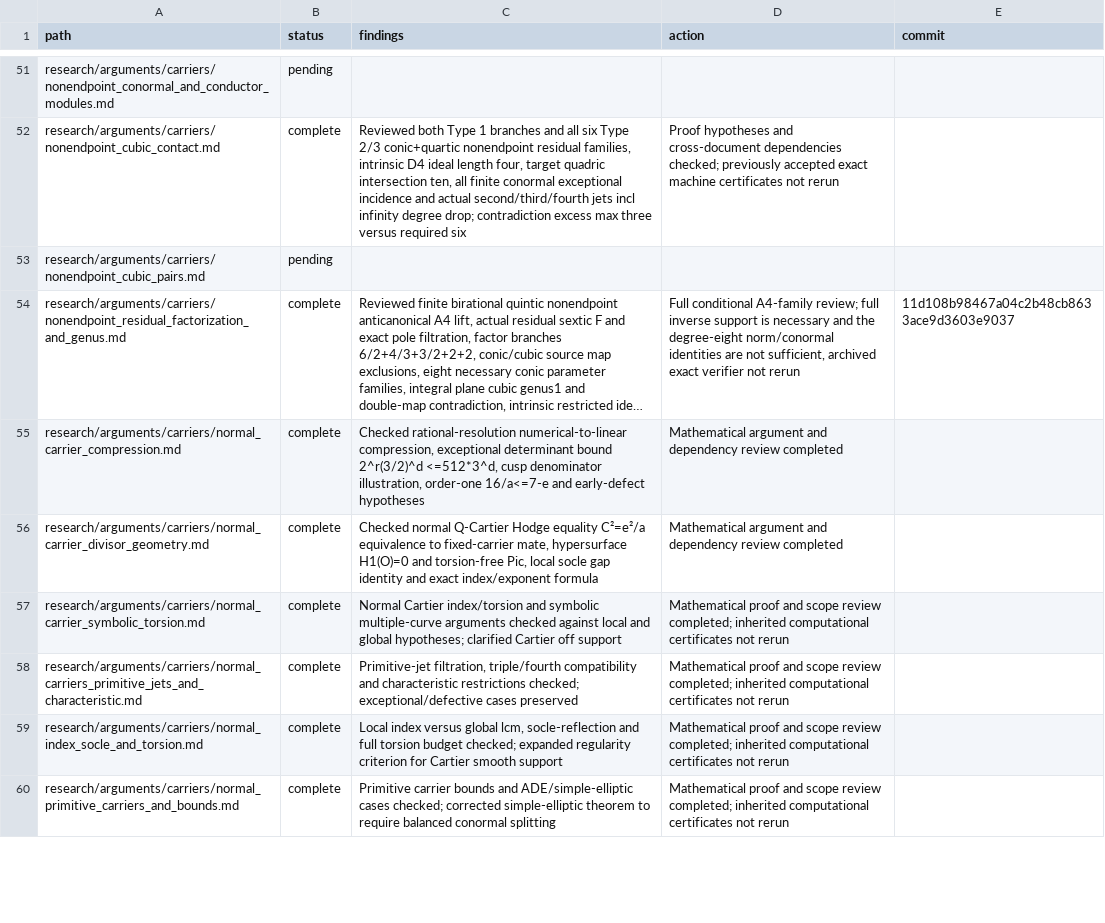
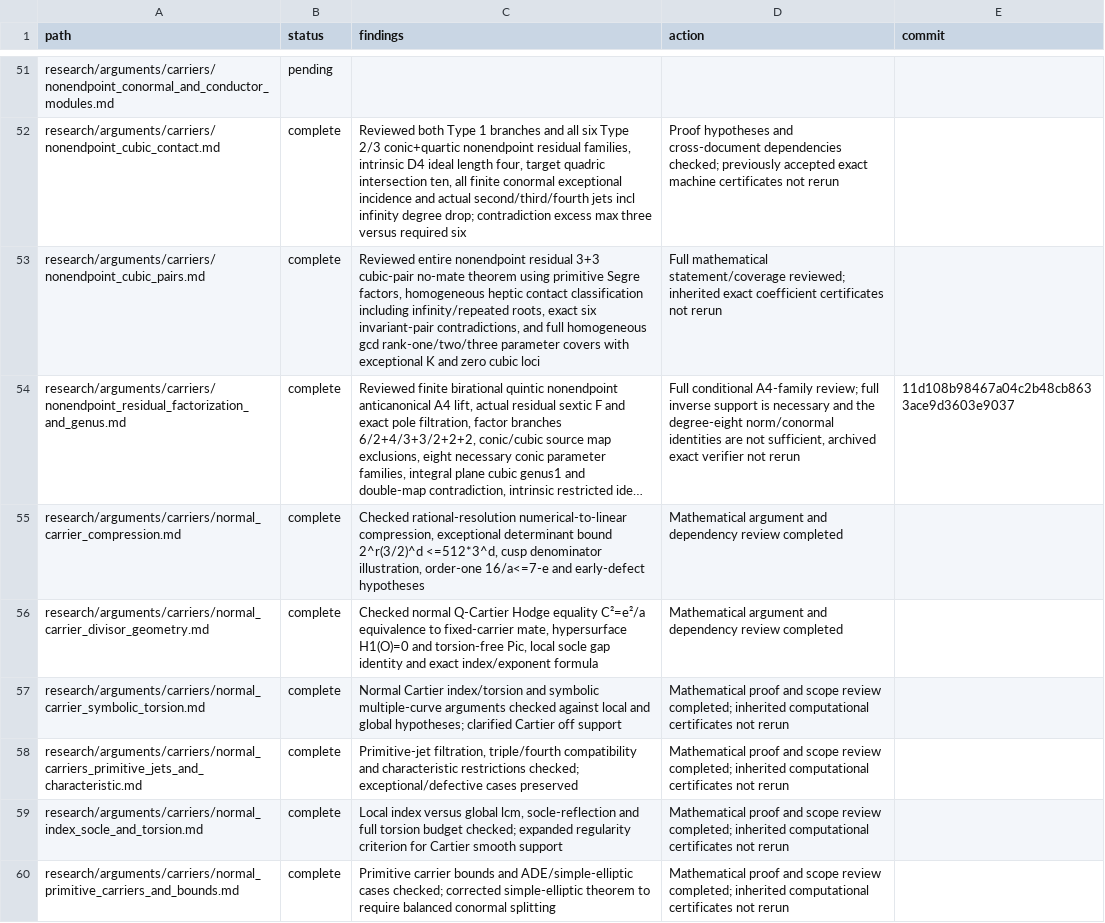
Before and after one commit to markluxton1/STCI, a CSV file: tmp/current_math_review_manifest.csv, drawn as a sheet; only a part is shown, gaps mark what is left out; long unchanged cells end in …; the diff names each change by its address in the sheet, - before the commit and + after, or states it on an @@ line.

Commit message:
Complete nonendpoint cubic-pair exhaustive contact and gcd rank review

```diff
--- a/tmp/current_math_review_manifest.csv
+++ b/tmp/current_math_review_manifest.csv
-B53 (status): pending
+B53 (status): complete
-C53 (findings): (empty)
+C53 (findings): Reviewed entire nonendpoint residual 3+3 cubic-pair no-mate theorem using primitive Segre factors, homogeneous heptic contact classification including infinity/repeated roots, exact six invariant-pair contradictions, and full homogeneous gcd rank-one/two/three parameter covers with exceptional K and zero cubic loci
-D53 (action): (empty)
+D53 (action): Full mathematical statement/coverage reviewed; inherited exact coefficient certificates not rerun
```
